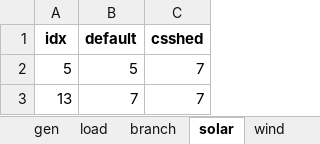
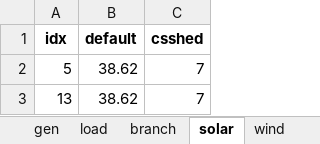
Before and after one commit to xuwkk/power_system_operation, an Excel workbook: configs/case14.xlsx, sheet solar, drawn as a sheet; values as stored, in another font and other column widths than the file's, no borders; the diff names each change by its address in the sheet, - before the commit and + after, or states it on an @@ line.

Commit message:
update default value

```diff
--- a/configs/case14.xlsx (sheet solar)
+++ b/configs/case14.xlsx (sheet solar)
-B2 (default): 5
+B2 (default): 38.62
-B3 (default): 7
+B3 (default): 38.62
```
Also changed, not shown: sheet load, sheet wind, 2 other files.
